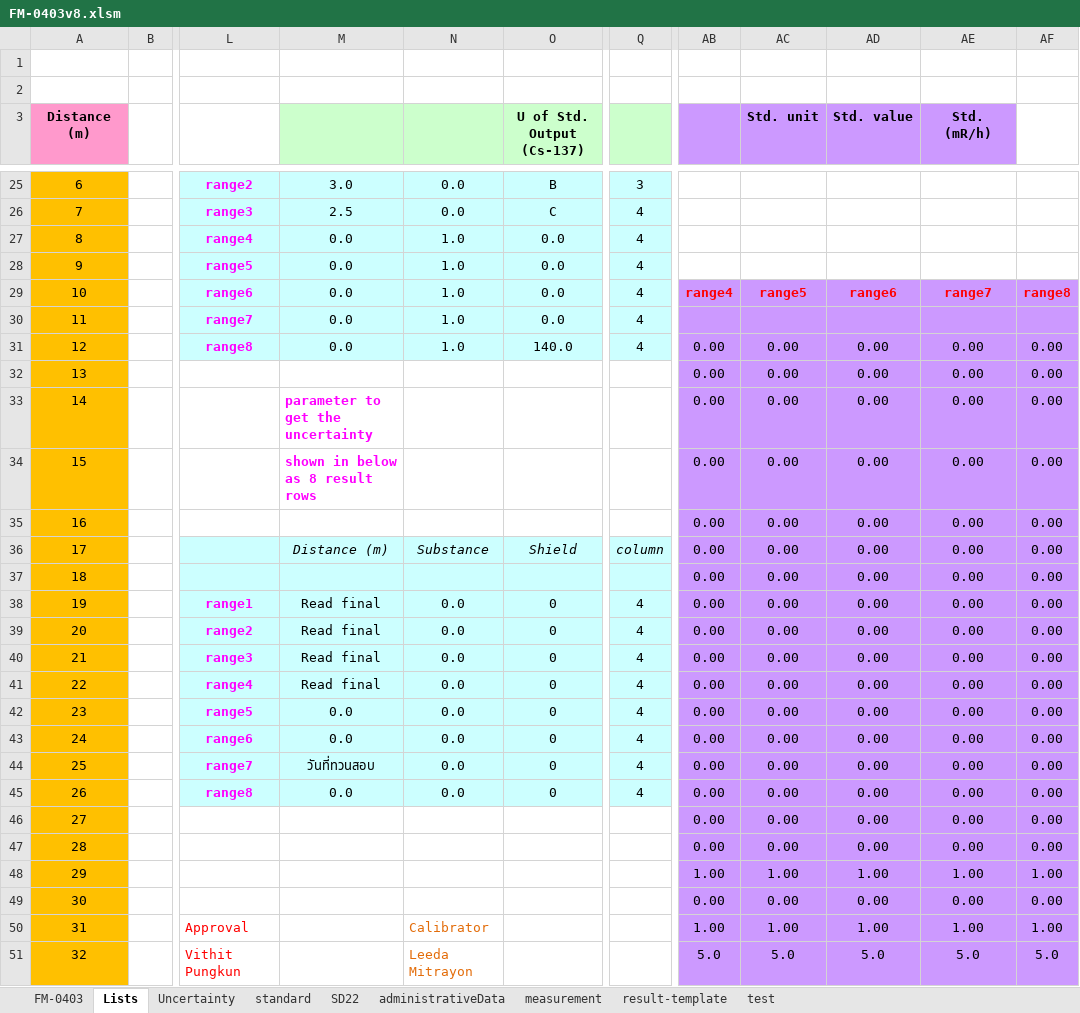
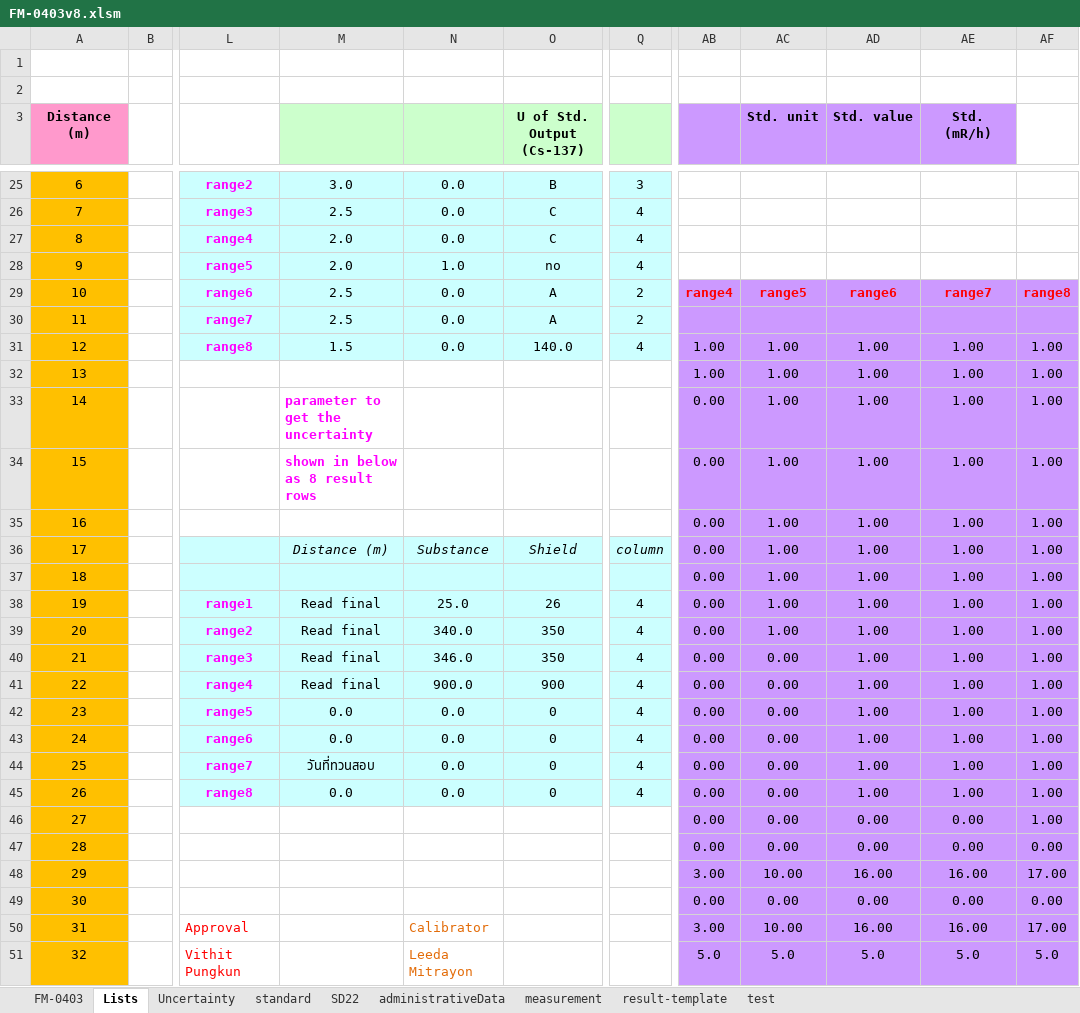
Before and after one commit to pongphanotr/digitalCertificate, an Excel workbook: FM-0403v8.xlsm, sheet Lists, drawn as a sheet; only a part is shown, gaps mark what is left out; values as stored, in another font and other column widths than the file's, no borders; charts and pictures not drawn; the diff covers the shown part only; the diff names each change by its address in the sheet, - before the commit and + after, or states it on an @@ line.

```diff
--- a/FM-0403v8.xlsm (sheet Lists)
+++ b/FM-0403v8.xlsm (sheet Lists)
-M27:M28: 0.0
+M27:M28: 2.0
-N27: 1.0
+N27: 0.0
-O27 (U of Std. Output (Cs-137)): 0.0
+O27 (U of Std. Output (Cs-137)): C
-O28 (U of Std. Output (Cs-137)): 0.0
+O28 (U of Std. Output (Cs-137)): no
-M29:M30: 0.0
+M29:M30: 2.5
-N29:N31: 1.0
+N29:N31: 0.0
-O29:O30 (U of Std. Output (Cs-137)): 0.0
+O29:O30 (U of Std. Output (Cs-137)): A
-Q29:Q30: 4
+Q29:Q30: 2
-M31: 0.0
+M31: 1.5
-AB31:AB32: 0.00
+AB31:AB32: 1.00
-AC31:AC39 (Std. unit): 0.00
+AC31:AC39 (Std. unit): 1.00
-AD31:AD45 (Std. value): 0.00
+AD31:AD45 (Std. value): 1.00
-AE31:AE45 (Std. (mR/h)): 0.00
+AE31:AE45 (Std. (mR/h)): 1.00
-AF31:AF46: 0.00
+AF31:AF46: 1.00
-N38: 0.0
+N38: 25.0
-O38 (U of Std. Output (Cs-137)): 0
+O38 (U of Std. Output (Cs-137)): 26
-N39: 0.0
+N39: 340.0
-O39:O40 (U of Std. Output (Cs-137)): 0
+O39:O40 (U of Std. Output (Cs-137)): 350
-N40: 0.0
+N40: 346.0
-N41: 0.0
+N41: 900.0
-O41 (U of Std. Output (Cs-137)): 0
+O41 (U of Std. Output (Cs-137)): 900
-AB48: 1.00
+AB48: 3.00
-AC48 (Std. unit): 1.00
+AC48 (Std. unit): 10.00
-AD48 (Std. value): 1.00
+AD48 (Std. value): 16.00
-AE48 (Std. (mR/h)): 1.00
+AE48 (Std. (mR/h)): 16.00
-AF48: 1.00
+AF48: 17.00
-AB50: 1.00
+AB50: 3.00
-AC50 (Std. unit): 1.00
+AC50 (Std. unit): 10.00
-AD50 (Std. value): 1.00
+AD50 (Std. value): 16.00
-AE50 (Std. (mR/h)): 1.00
+AE50 (Std. (mR/h)): 16.00
-AF50: 1.00
+AF50: 17.00
```
Also changed, not shown: 5 added rows, 5 removed rows and 25 edited cells elsewhere in this sheet, sheet FM-0403, sheet Uncertainty, sheet result-template, sheet standard, sheet administrativeData, sheet measurement, charts or pictures, 7 other files.
